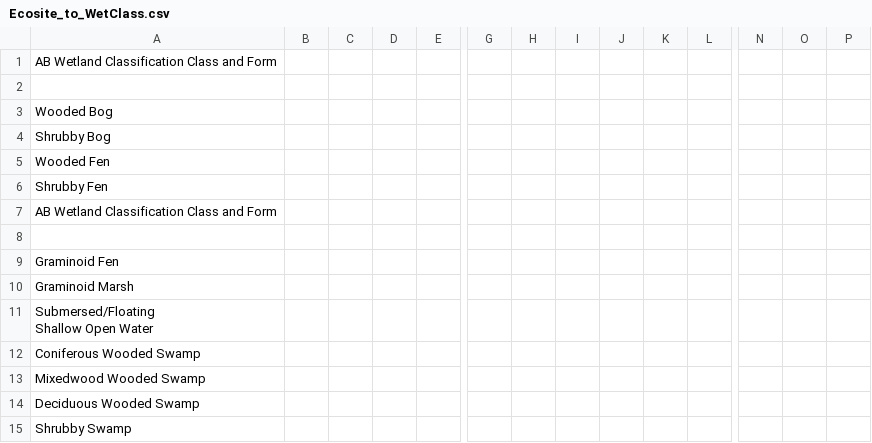
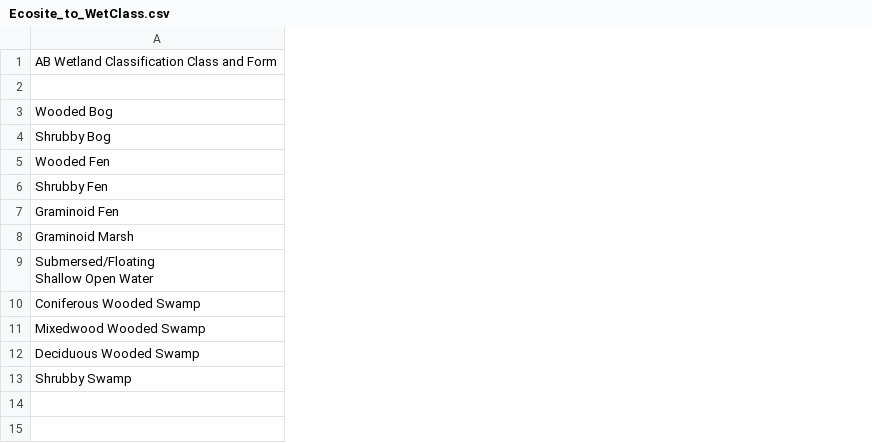
Before and after one commit to GreenPlanEdm/wetland-tools, a CSV file: data-raw/Ecosite_to_WetClass.csv, drawn as a sheet; only a part is shown, gaps mark what is left out; rows hold the shown columns only; the diff covers the shown part only; the diff names each change by its address in the sheet, - before the commit and + after, or states it on an @@ line.

```diff
--- a/data-raw/Ecosite_to_WetClass.csv
+++ b/data-raw/Ecosite_to_WetClass.csv
-column B, empty
-column C, empty
-column D, empty
-column E, empty
-column G, empty
-column H, empty
-column I, empty
-column J, empty
-column K, empty
-column L, empty
-column N, empty
-column O, empty
-column P, empty
-row 7: AB Wetland Classification Class and Form
-row 8: (empty)
```
Also changed, not shown: 10 removed columns elsewhere in this file.
